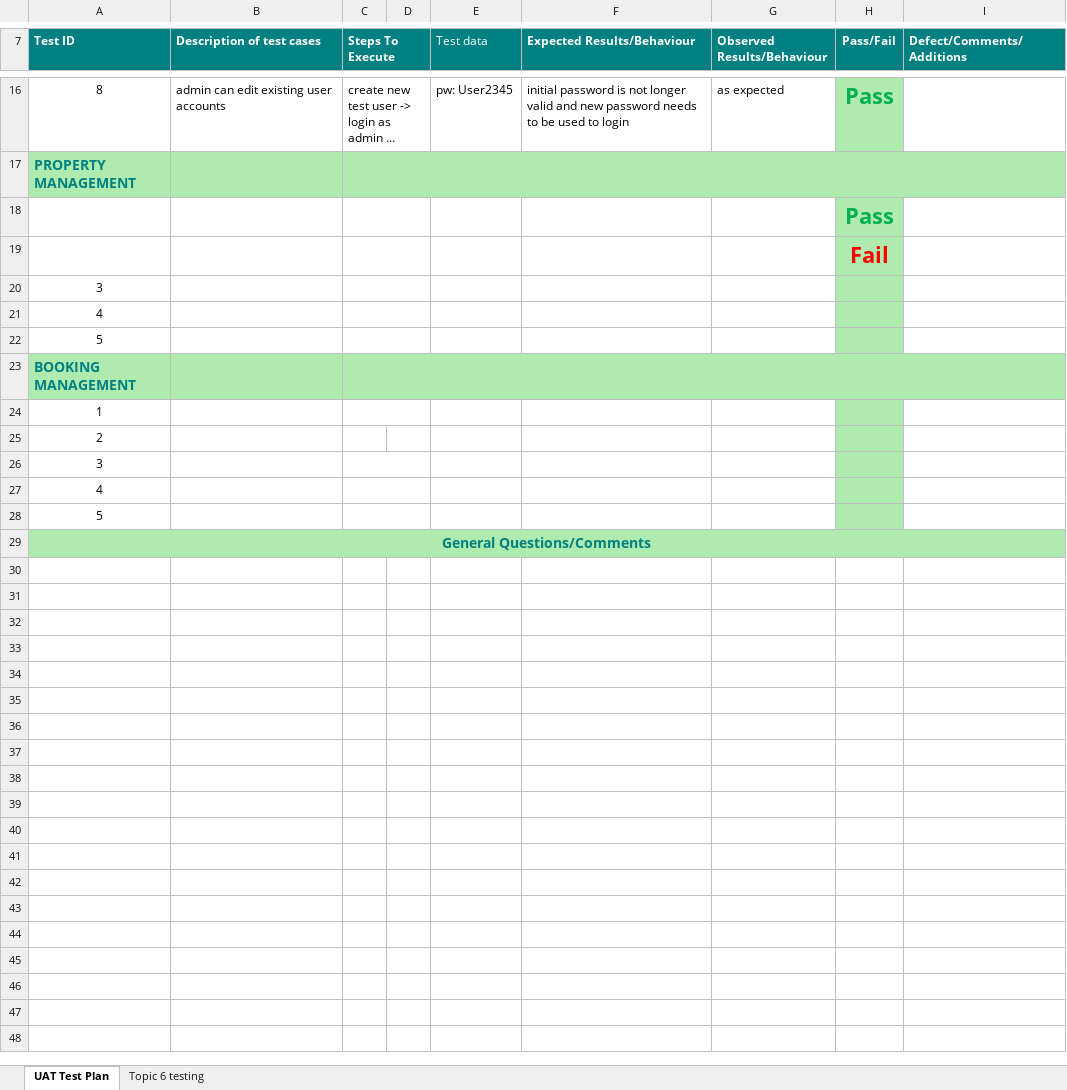
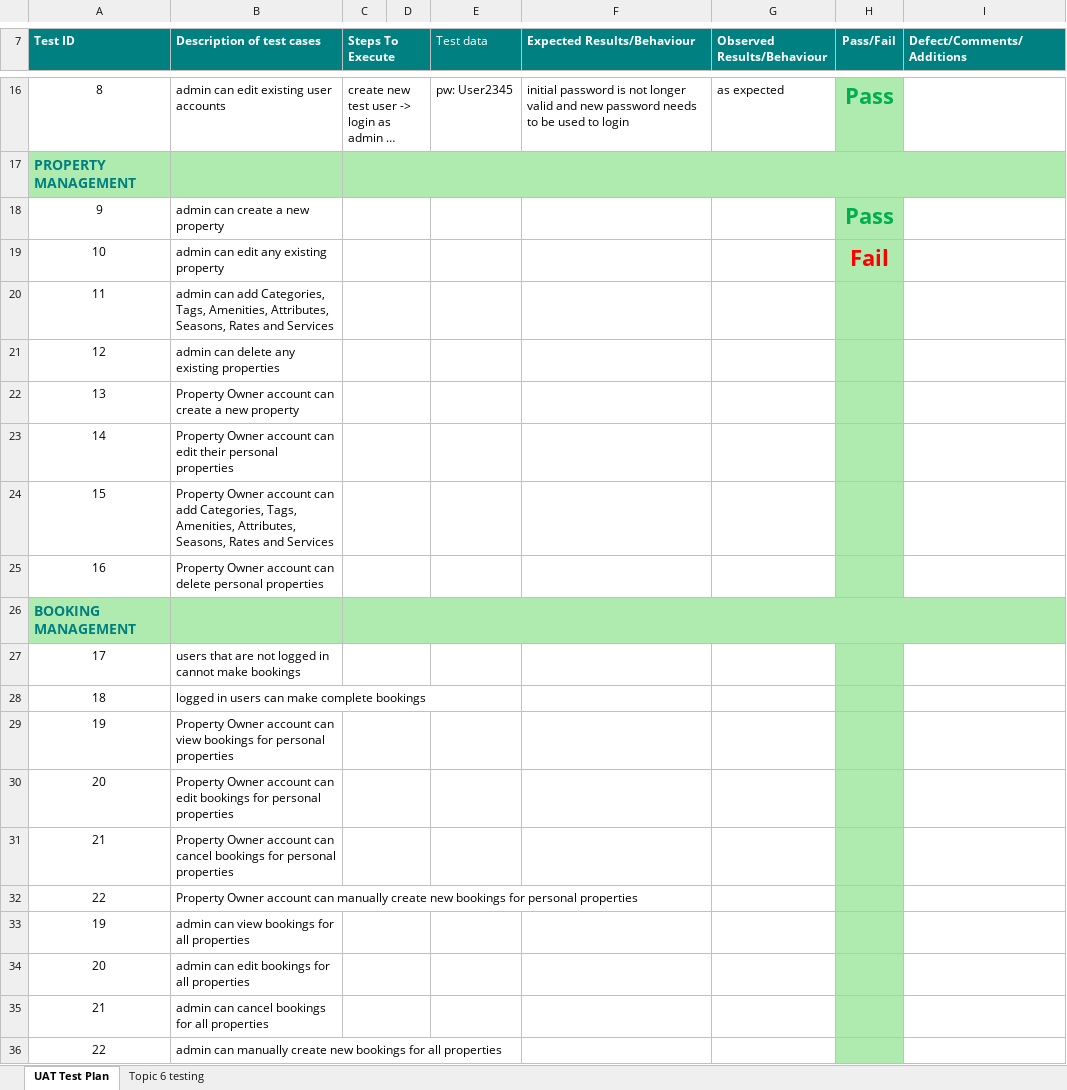
Before and after one commit to UAreNotMySupervisor/EIT-BAP-Semester2-2023, an Excel workbook: Development/UAT.xlsx, sheet UAT Test Plan, drawn as a sheet; only a part is shown, gaps mark what is left out; long unchanged cells end in …; values as stored, in another font and other column widths than the file's, no borders; removed rows and columns are numbered as before the commit, all else as after; the diff names each change by its address in the sheet, - before the commit and + after, or states it on an @@ line.

Commit message:
New test cases added to UAT

```diff
--- a/Development/UAT.xlsx (sheet UAT Test Plan)
+++ b/Development/UAT.xlsx (sheet UAT Test Plan)
-row 18:  |  |  |  |  |  |  | Pass
-row 19:  |  |  |  |  |  |  | Fail
-row 20: 3
-row 21: 4
-row 22: 5
+row 18: 9 | admin can create a new property |  |  |  |  |  | Pass
+row 19: 10 | admin can edit any existing property |  |  |  |  |  | Fail
+row 20: 11 | admin can add Categories, Tags, Amenities, Attributes, Seasons, Rates and Services
+row 21: 12 | admin can delete any existing properties
+row 22: 13 | Property Owner account can create a new property
+row 23: 14 | Property Owner account can edit their personal properties
+row 24: 15 | Property Owner account can add Categories, Tags, Amenities, Attributes, Seasons, Rates and Services
+row 25: 16 | Property Owner account can delete personal properties
-row 24: 1
-row 25: 2
-row 26: 3
-row 27: 4
-row 28: 5
-row 29: General Questions/Comments
+row 27: 17 | users that are not logged in cannot make bookings
+row 28: 18 | logged in users can make complete bookings
+row 29: 19 | Property Owner account can view bookings for personal properties
+row 30: 20 | Property Owner account can edit bookings for personal properties
+row 31: 21 | Property Owner account can cancel bookings for personal properties
+row 32: 22 | Property Owner account can manually create new bookings for personal properties
+row 33: 19 | admin can view bookings for all properties
+row 34: 20 | admin can edit bookings for all properties
+row 35: 21 | admin can cancel bookings for all properties
+row 36: 22 | admin can manually create new bookings for all properties
```
